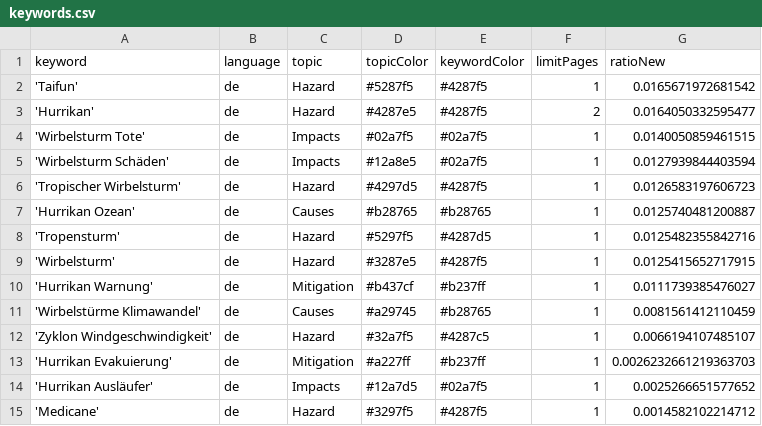
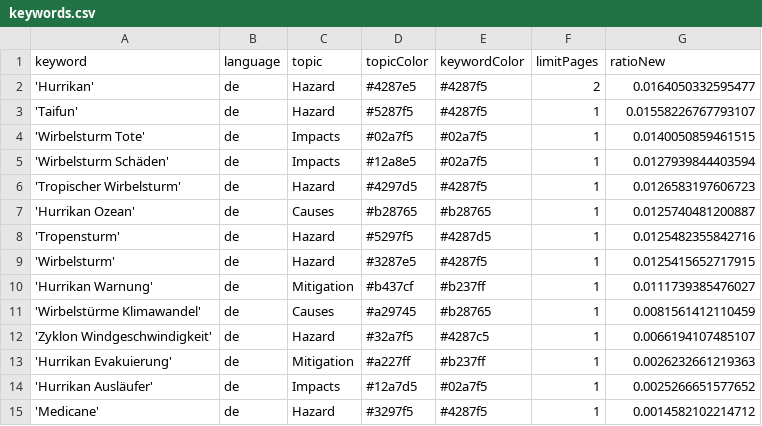
Before and after one commit to liese97-news/HurricaneIsComing, a CSV file: keywords.csv, drawn as a sheet.

Commit message:
Commit from GitHub Actions (harvest:0.0)

```diff
--- a/keywords.csv
+++ b/keywords.csv
@@ -1,4 +1,4 @@
 keyword,language,topic,topicColor,keywordColor,limitPages,ratioNew
-'Taifun',de,Hazard,#5287f5,#4287f5,1,0.0165671972681542
 'Hurrikan',de,Hazard,#4287e5,#4287f5,2,0.0164050332595477
+'Taifun',de,Hazard,#5287f5,#4287f5,1,0.01558226767793107
 'Wirbelsturm Tote',de,Impacts,#02a7f5,#02a7f5,1,0.0140050859461515
@@ -12,3 +12,3 @@ keyword,language,topic,topicColor,keywordColor,limitPages,ratioNew
 'Zyklon Windgeschwindigkeit',de,Hazard,#32a7f5,#4287c5,1,0.0066194107485107
-'Hurrikan Evakuierung',de,Mitigation,#a227ff,#b237ff,1,0.0026232661219363703
+'Hurrikan Evakuierung',de,Mitigation,#a227ff,#b237ff,1,0.0026232661219363
 'Hurrikan Ausläufer',de,Impacts,#12a7d5,#02a7f5,1,0.0025266651577652
```
